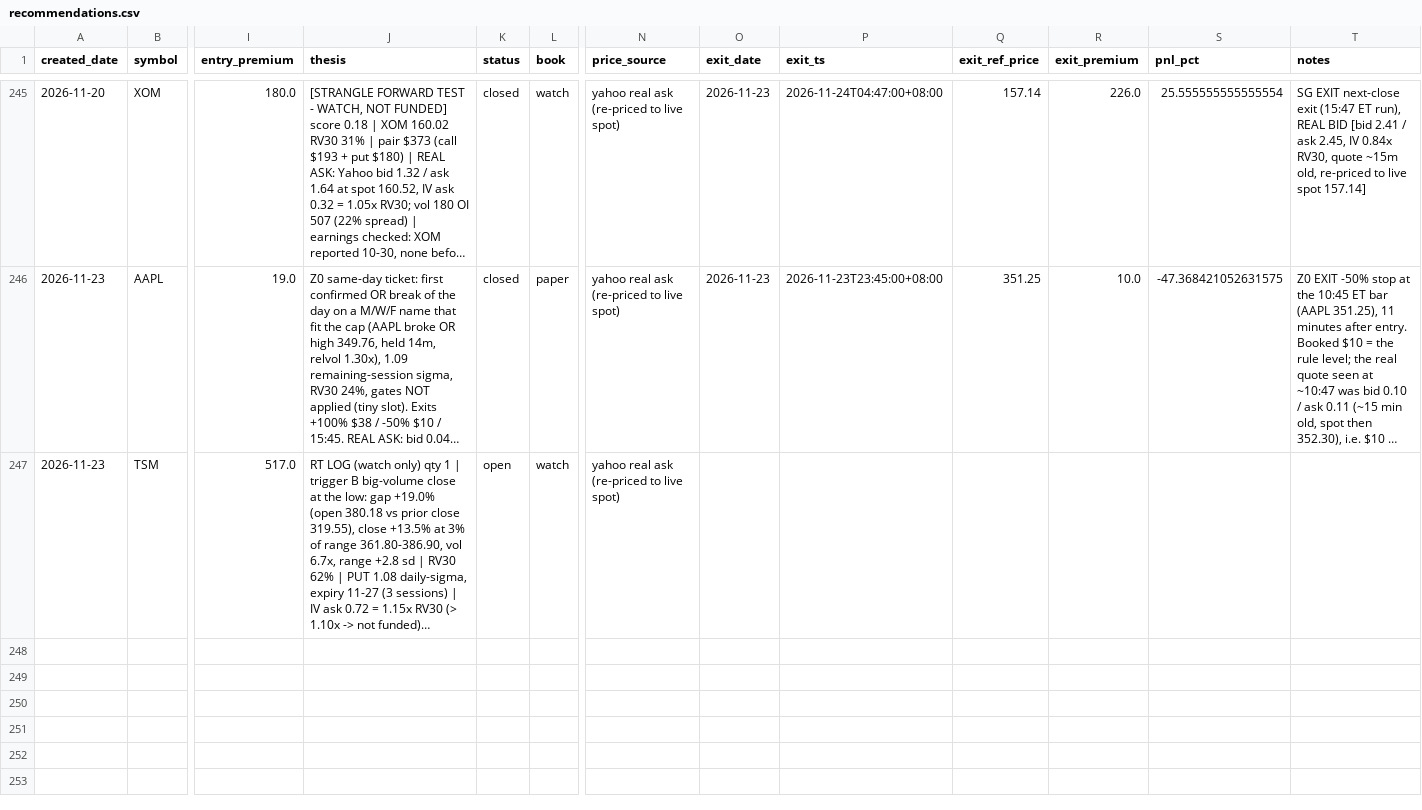
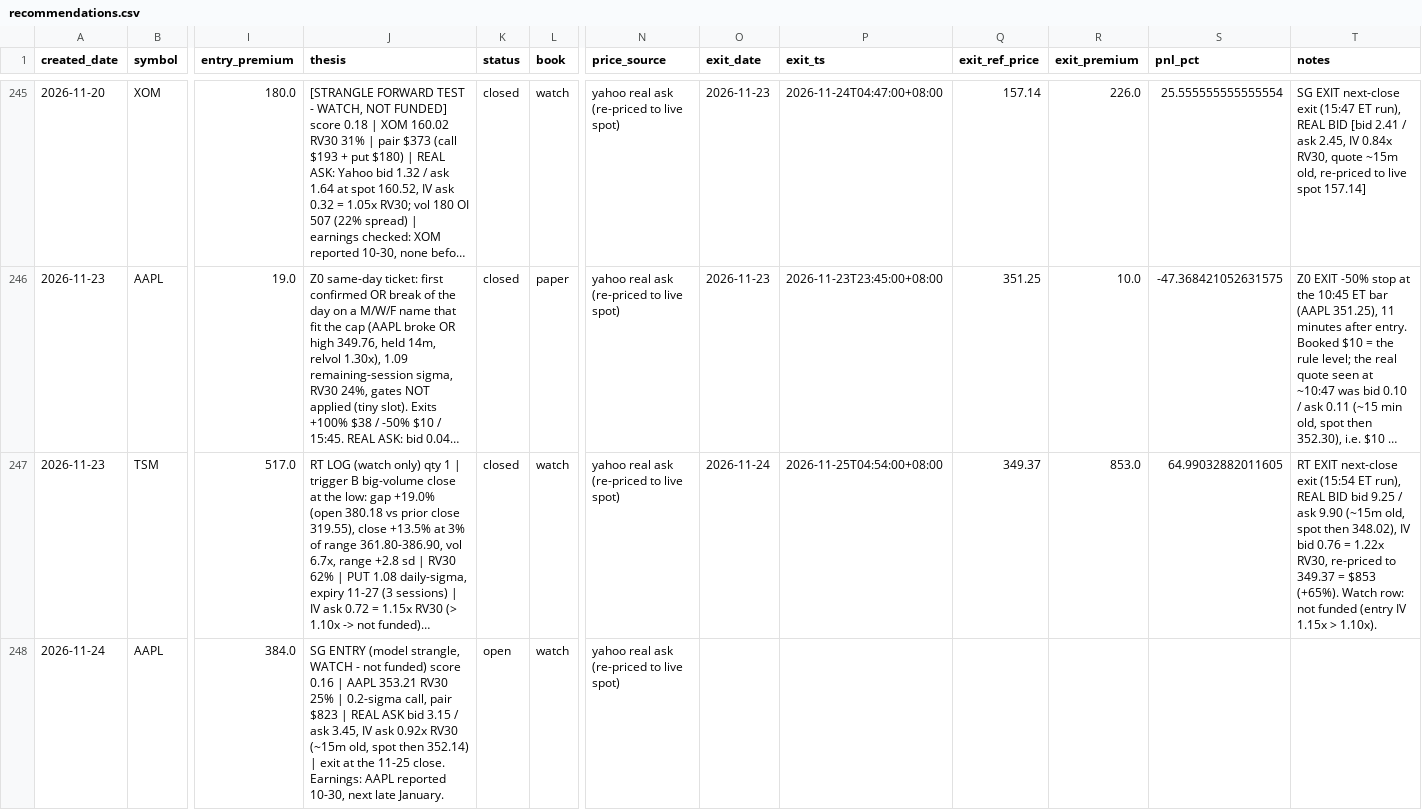
Before and after one commit to longansoju/options, a CSV file: data/recommendations.csv, drawn as a sheet; only a part is shown, gaps mark what is left out; long unchanged cells end in …; rows hold the shown columns only; the diff covers the shown part only; the diff names each change by its address in the sheet, - before the commit and + after, or states it on an @@ line.

```diff
--- a/data/recommendations.csv
+++ b/data/recommendations.csv
-K247 (status): open
+K247 (status): closed
-O247 (exit_date): (empty)
+O247 (exit_date): 2026-11-24
-P247 (exit_ts): (empty)
+P247 (exit_ts): 2026-11-25T04:54:00+08:00
-Q247 (exit_ref_price): (empty)
+Q247 (exit_ref_price): 349.37
-R247 (exit_premium): (empty)
+R247 (exit_premium): 853.0
-S247 (pnl_pct): (empty)
+S247 (pnl_pct): 64.99032882011605
-T247 (notes): (empty)
+T247 (notes): RT EXIT next-close exit (15:54 ET run), REAL BID bid 9.25 / ask 9.90 (~15m old, spot then 348.02), IV bid 0.76 = 1.22x RV30, re-priced to 349.37 = $853 (+65%). Watch row: not funded (entry IV 1.15x > 1.10x).
+row 248: 2026-11-24 | AAPL | 384.0 | SG ENTRY (model strangle, WATCH - not funded) score 0.16 | AAPL 353.21 RV30 25% | 0.2-sigma call, pair $823 | REAL ASK bid 3.15 / ask 3.45, IV ask 0.92x RV30 (~15m old, spot then 352.14) | exit at the 11-25 close. Earnings: AAPL reported 10-30, next late January. | open | watch | yahoo real ask (re-priced to live spot)
```
Also changed, not shown: 1 added row elsewhere in this file, data/quote_log.csv.
